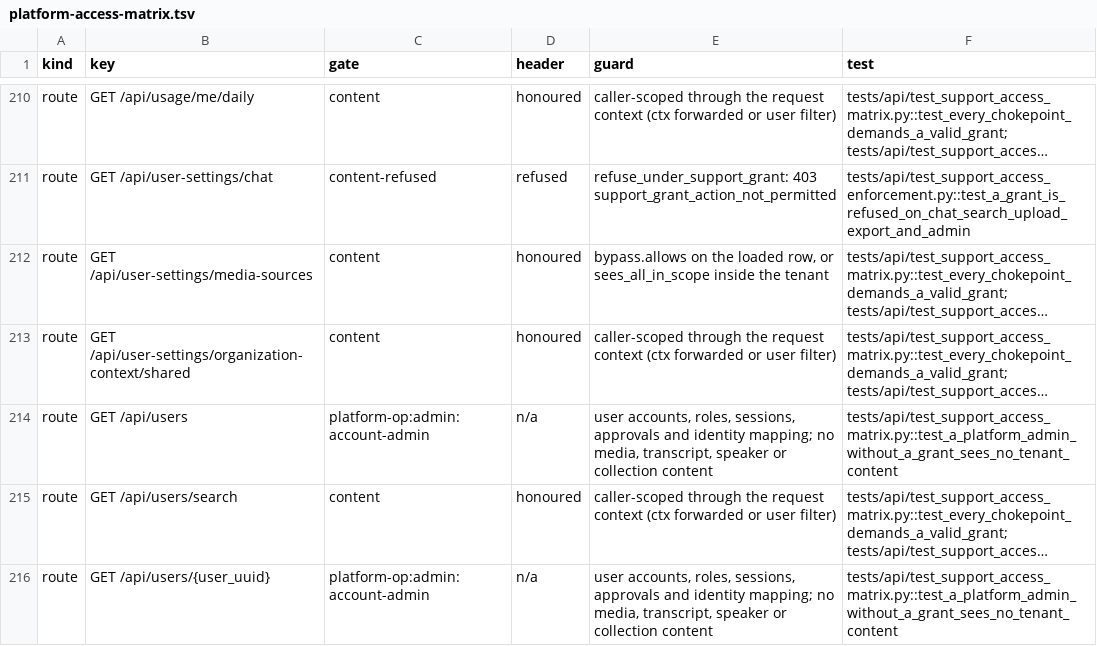
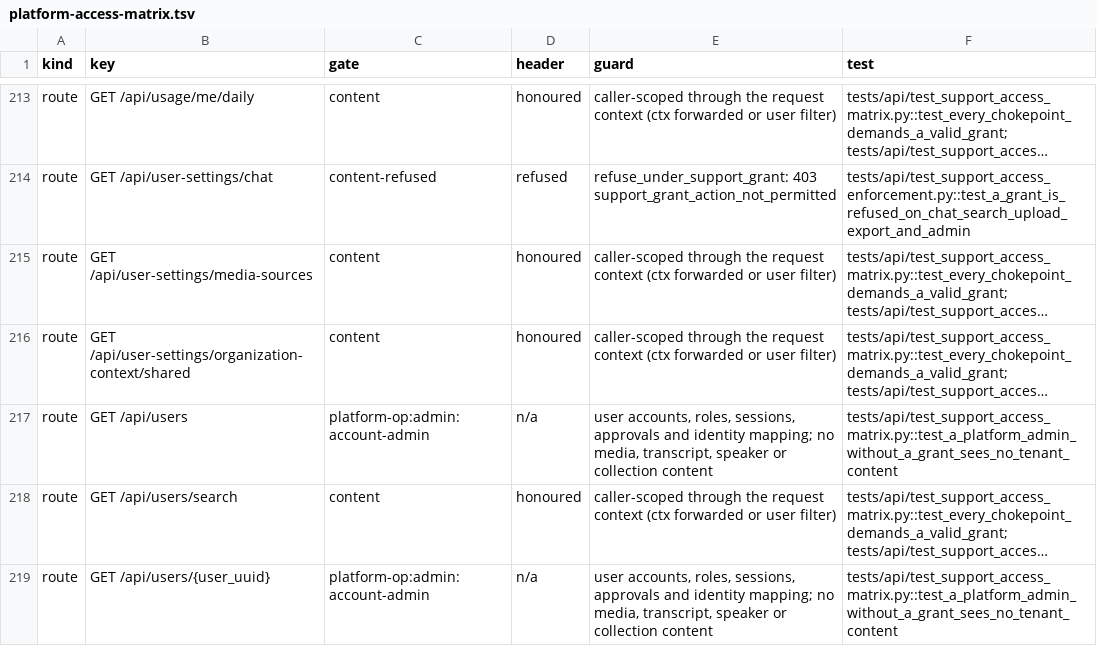
Before and after one commit to attevon-llc/OpenTranscribe, a TSV file: docs/security/platform-access-matrix.tsv, drawn as a sheet; only a part is shown, gaps mark what is left out; long unchanged cells end in …; addresses are those after the commit; the diff covers the shown part only; the diff names each change by its address in the sheet, - before the commit and + after, or states it on an @@ line.

Commit message:
test(support-access): make the matrix generator flag unclassified scope-widening sites
Scope and reveal wideners are now keyed per function with a written reason and a
tenant-predicate marker, content-route guards are an explicit table checked against
the handler's code instead of a substring test, and routes that test the caller's
role inline get rows. Five platform operations that were labelled grant-gated only
because a docstring contained the word are reclassified.

```diff
--- a/docs/security/platform-access-matrix.tsv
+++ b/docs/security/platform-access-matrix.tsv
-E215 (guard): bypass.allows on the loaded row, or sees_all_in_scope inside the tenant
+E215 (guard): caller-scoped through the request context (ctx forwarded or user filter)
```
Also changed, not shown: 7 added rows and 33 edited cells elsewhere in this file, 4 other files.
